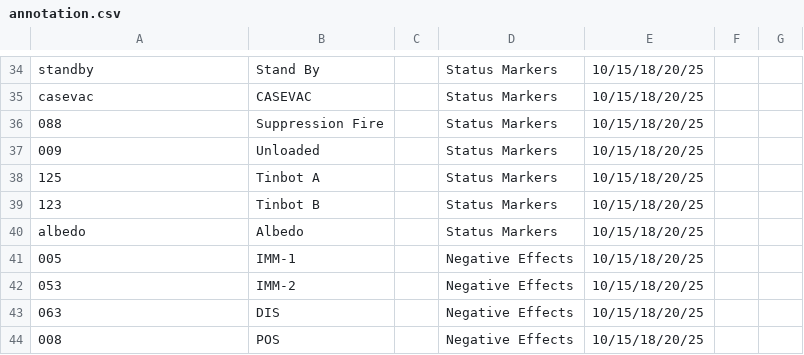
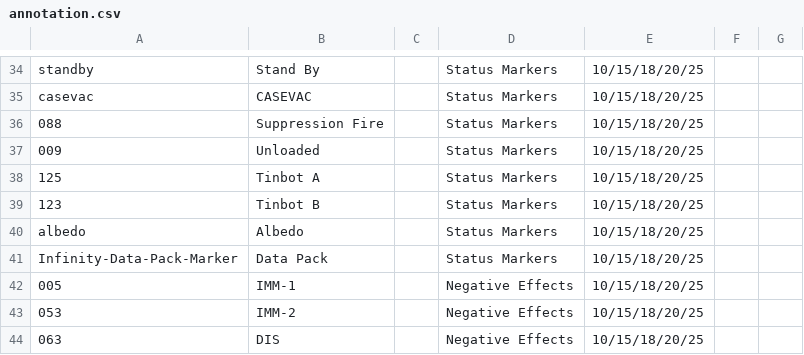
Before and after one commit to toadchild/infinity-marker-sheet, a CSV file: annotation.csv, drawn as a sheet; only a part is shown, gaps mark what is left out; the shorter side is filled out with more unchanged rows; the diff names each change by its address in the sheet, - before the commit and + after, or states it on an @@ line.

Commit message:
Data Pack marker created by Tristan228 of the Infinity Forums.

```diff
--- a/annotation.csv
+++ b/annotation.csv
+row 41: Infinity-Data-Pack-Marker | Data Pack |  | Status Markers | 10/15/18/20/25
```
Also changed, not shown: 2 other files.
